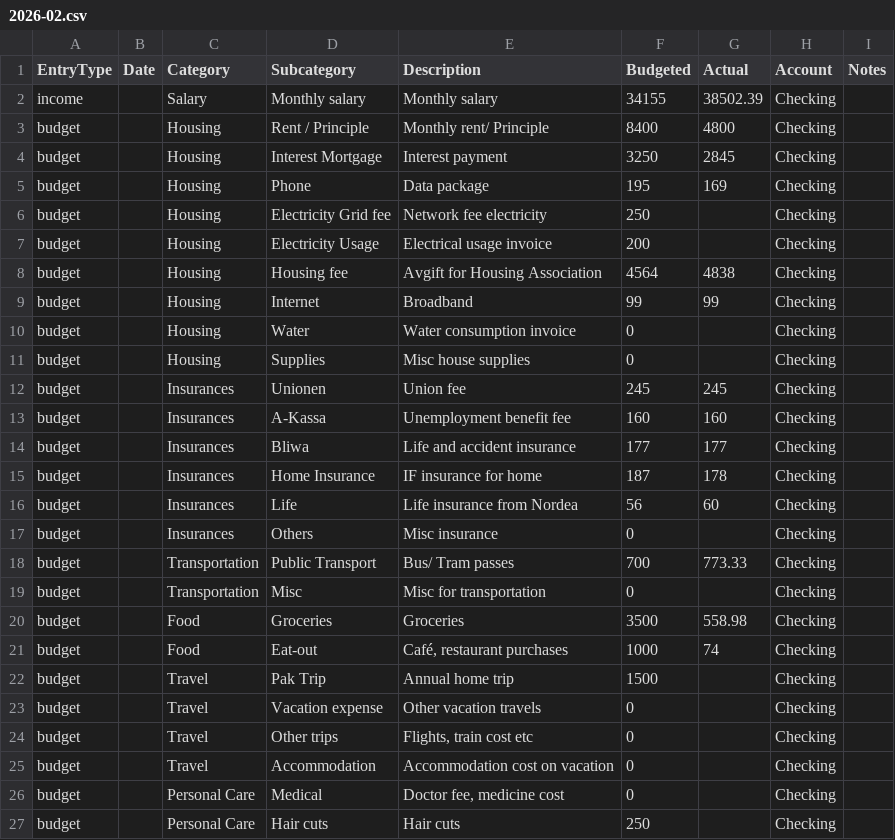
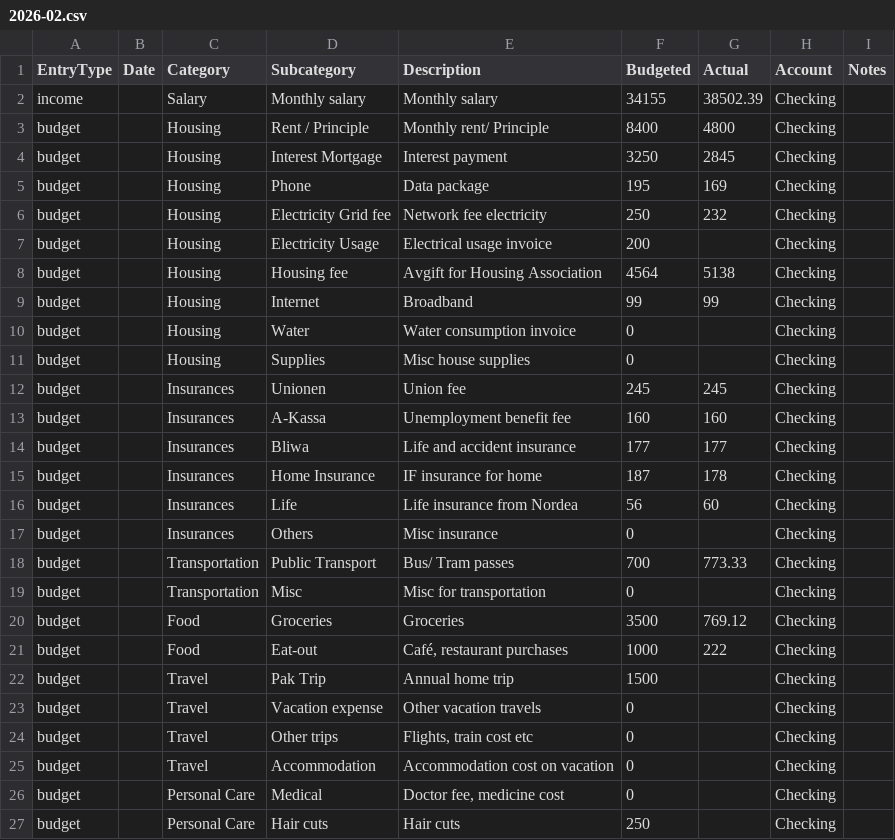
Before and after one commit to Naukh/main-repo, a CSV file: Apps/data/Monthly_budget_file/2026-02.csv, drawn as a sheet; only a part is shown.

```diff
--- a/Apps/data/Monthly_budget_file/2026-02.csv
+++ b/Apps/data/Monthly_budget_file/2026-02.csv
@@ -5,5 +5,5 @@ budget,,Housing,Interest Mortgage,Interest payment,3250,2845,Checking,
 budget,,Housing,Phone,Data package,195,169,Checking,
-budget,,Housing,Electricity Grid fee,Network fee electricity,250,,Checking,
+budget,,Housing,Electricity Grid fee,Network fee electricity,250,232,Checking,
 budget,,Housing,Electricity Usage,Electrical usage invoice,200,,Checking,
-budget,,Housing,Housing fee,Avgift for Housing Association,4564,4838,Checking,
+budget,,Housing,Housing fee,Avgift for Housing Association,4564,5138,Checking,
 budget,,Housing,Internet,Broadband,99,99,Checking,
@@ -19,4 +19,4 @@ budget,,Transportation,Public Transport,Bus/ Tram passes,700,773.33,Checking,
 budget,,Transportation,Misc,Misc for transportation,0,,Checking,
-budget,,Food,Groceries,Groceries,3500,558.98,Checking,
-budget,,Food,Eat-out,"Café, restaurant purchases",1000,74,Checking,
+budget,,Food,Groceries,Groceries,3500,769.12,Checking,
+budget,,Food,Eat-out,"Café, restaurant purchases",1000,222,Checking,
 budget,,Travel,Pak Trip,Annual home trip,1500,,Checking,
```
Also changed, not shown: Apps/data/Mortgage_data_file/Mortgage_payments.csv, 1 other file.
